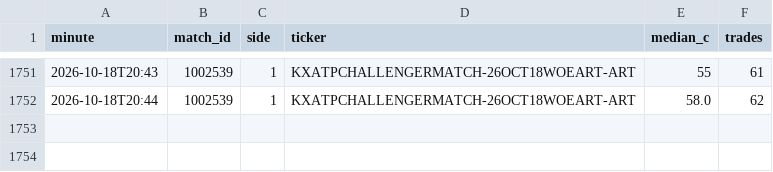
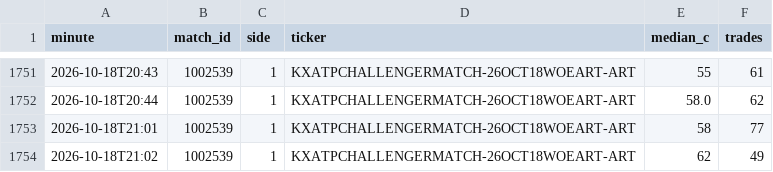
Before and after one commit to Teemotaij/KalshiWatch, a CSV file: ticks.csv, drawn as a sheet; only a part is shown, gaps mark what is left out; the diff names each change by its address in the sheet, - before the commit and + after, or states it on an @@ line.

```diff
--- a/ticks.csv
+++ b/ticks.csv
+row 1753: 2026-10-18T21:01 | 1002539 | 1 | KXATPCHALLENGERMATCH-26OCT18WOEART-ART | 58 | 77
+row 1754: 2026-10-18T21:02 | 1002539 | 1 | KXATPCHALLENGERMATCH-26OCT18WOEART-ART | 62 | 49
```
Also changed, not shown: 1 other file.
